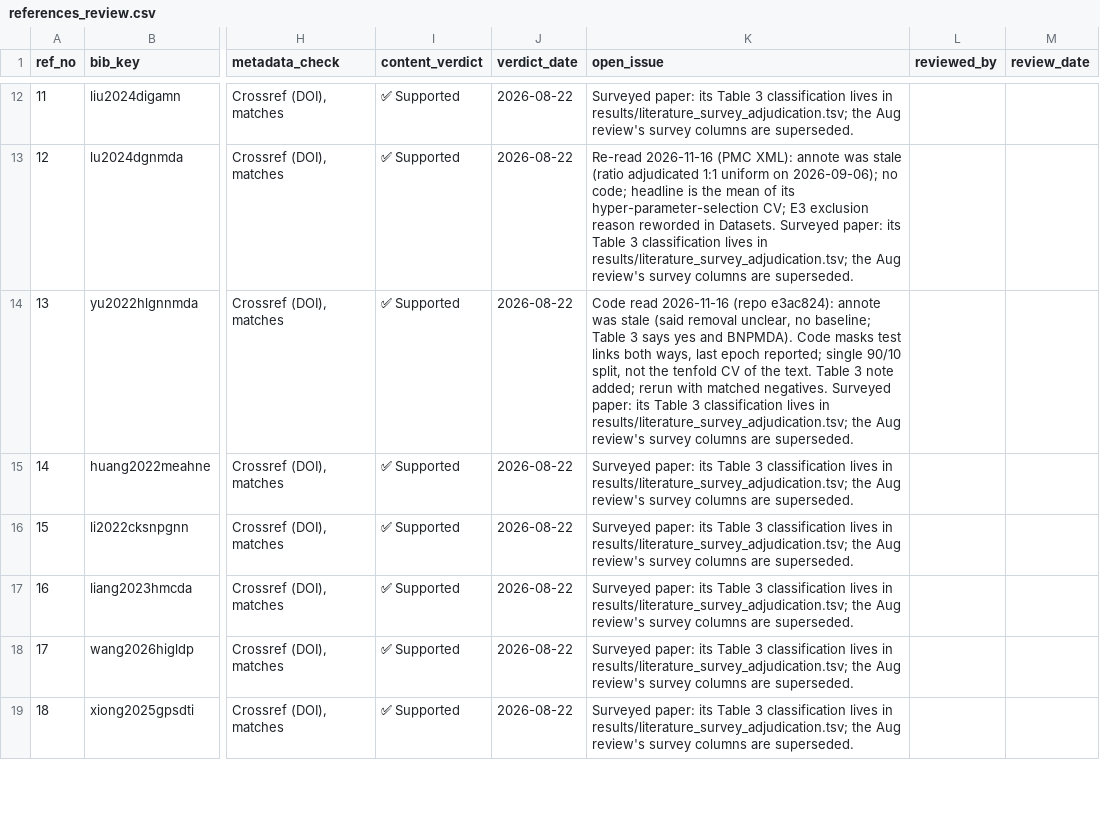
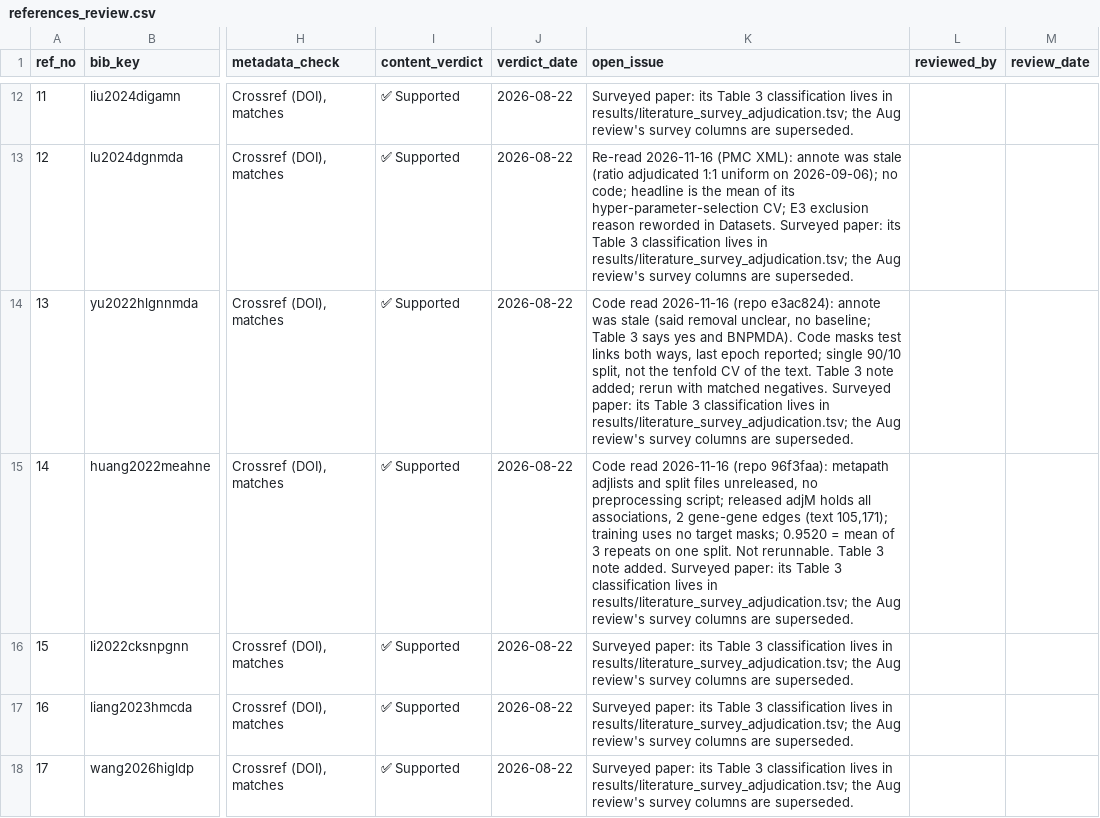
Before and after one commit to UlisesMoyaSanchez/microRNA_project, a CSV file: manuscript/jbi/references_review.csv, drawn as a sheet; only a part is shown, gaps mark what is left out; the shorter side is filled out with more unchanged rows; the diff names each change by its address in the sheet, - before the commit and + after, or states it on an @@ line.

```diff
--- a/manuscript/jbi/references_review.csv
+++ b/manuscript/jbi/references_review.csv
-K15 (open_issue): Surveyed paper:…
+K15 (open_issue): Code read 2026-11-16 (repo 96f3faa): metapath adjlists and split files unreleased, no preprocessing script; released adjM holds all associations, 2 gene-gene edges (text 105,171); training uses no target masks; 0.9520 = mean of 3 repeats on one split. Not rerunnable. Table 3 note added. Surveyed paper:…
```
Also changed, not shown: 3 other files.
